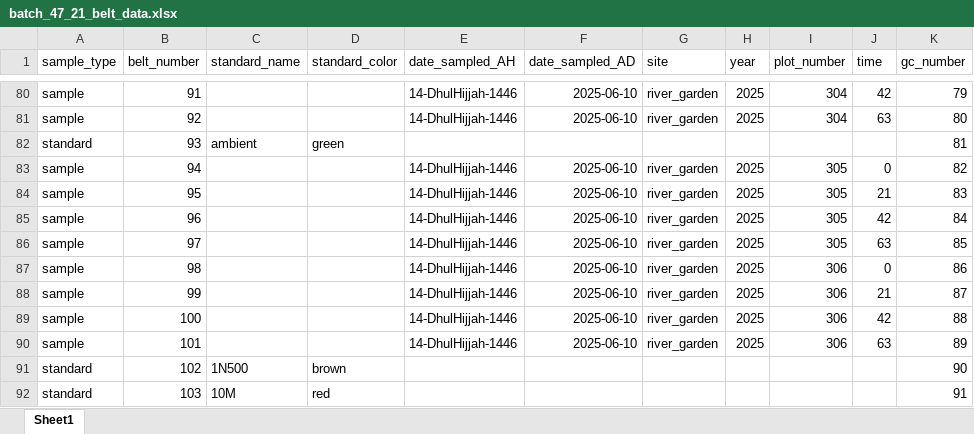
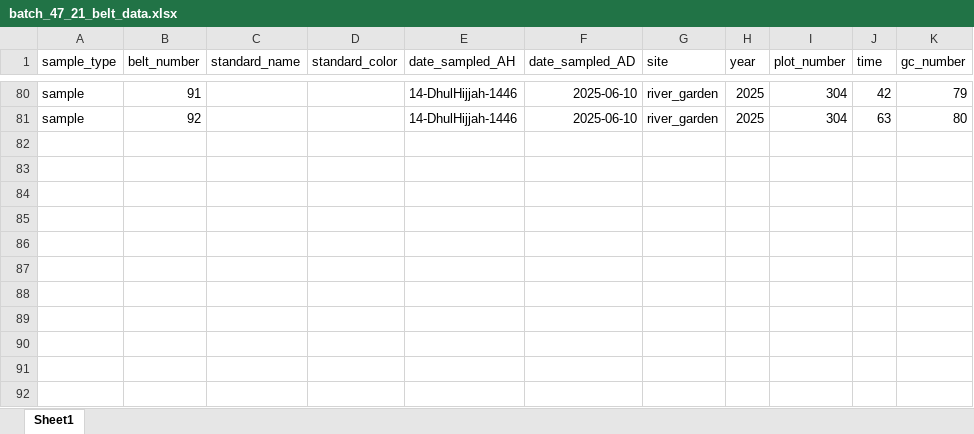
Before and after one commit to XiaoZhangZhangRice/Sulfate_Drain, an Excel workbook: Data/Flux_Calc/GC_Data/Belt_Data/batch_47_21_belt_data.xlsx, sheet Sheet1, drawn as a sheet; only a part is shown, gaps mark what is left out; values as stored, in another font and other column widths than the file's, no borders; the diff names each change by its address in the sheet, - before the commit and + after, or states it on an @@ line.

```diff
--- a/Data/Flux_Calc/GC_Data/Belt_Data/batch_47_21_belt_data.xlsx (sheet Sheet1)
+++ b/Data/Flux_Calc/GC_Data/Belt_Data/batch_47_21_belt_data.xlsx (sheet Sheet1)
-row 82: standard | 93 | ambient | green |  |  |  |  |  |  | 81
-row 83: sample | 94 |  |  | 14-DhulHijjah-1446 | 2025-06-10 | river_garden | 2025 | 305 | 0 | 82
-row 84: sample | 95 |  |  | 14-DhulHijjah-1446 | 2025-06-10 | river_garden | 2025 | 305 | 21 | 83
-row 85: sample | 96 |  |  | 14-DhulHijjah-1446 | 2025-06-10 | river_garden | 2025 | 305 | 42 | 84
-row 86: sample | 97 |  |  | 14-DhulHijjah-1446 | 2025-06-10 | river_garden | 2025 | 305 | 63 | 85
-row 87: sample | 98 |  |  | 14-DhulHijjah-1446 | 2025-06-10 | river_garden | 2025 | 306 | 0 | 86
-row 88: sample | 99 |  |  | 14-DhulHijjah-1446 | 2025-06-10 | river_garden | 2025 | 306 | 21 | 87
-row 89: sample | 100 |  |  | 14-DhulHijjah-1446 | 2025-06-10 | river_garden | 2025 | 306 | 42 | 88
-row 90: sample | 101 |  |  | 14-DhulHijjah-1446 | 2025-06-10 | river_garden | 2025 | 306 | 63 | 89
-row 91: standard | 102 | 1N500 | brown |  |  |  |  |  |  | 90
-row 92: standard | 103 | 10M | red |  |  |  |  |  |  | 91
```
Also changed, not shown: Data/Flux_Calc/GC_Data/Belt_Data/batch_47_22_belt_data.xlsx, Data/Flux_Calc/ImportFiles/Input.xlsx, 17 other files.
